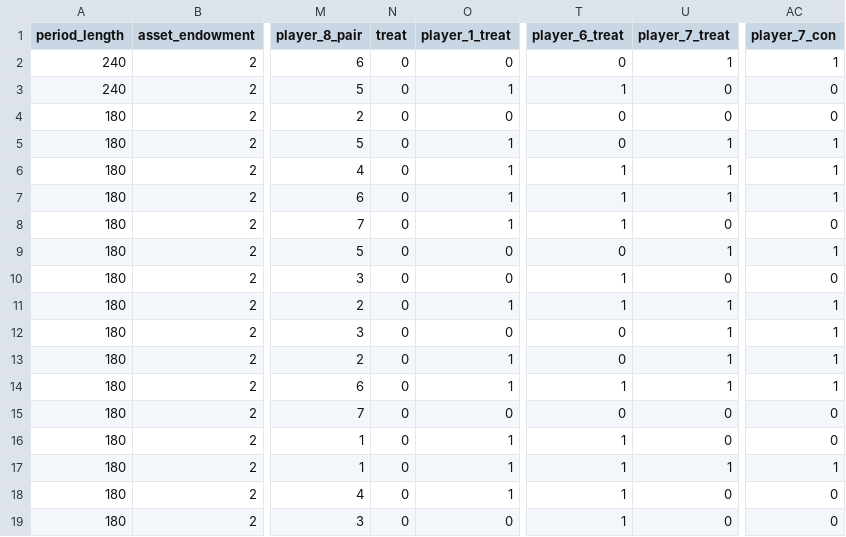
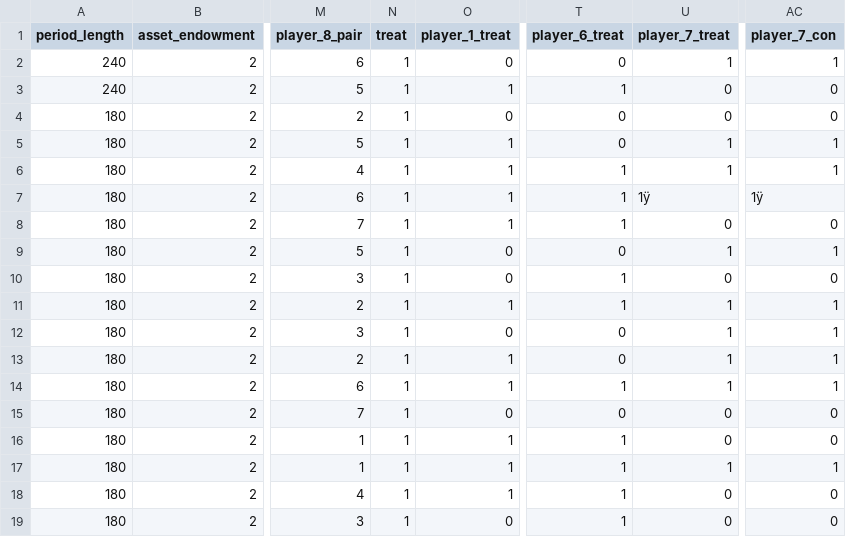
Before and after one commit to Leeps-Lab/Motivated-Beliefs, a CSV file: configs/demo.csv, drawn as a sheet; only a part is shown, gaps mark what is left out; the diff names each change by its address in the sheet, - before the commit and + after, or states it on an @@ line.

```diff
--- a/configs/demo.csv
+++ b/configs/demo.csv
-N2:N19 (treat): 0
+N2:N19 (treat): 1
-U7 (player_7_treat): 1
+U7 (player_7_treat): 1ÿ
-AC7 (player_7_con): 1
+AC7 (player_7_con): 1ÿ
```
Also changed, not shown: 8 other files.
